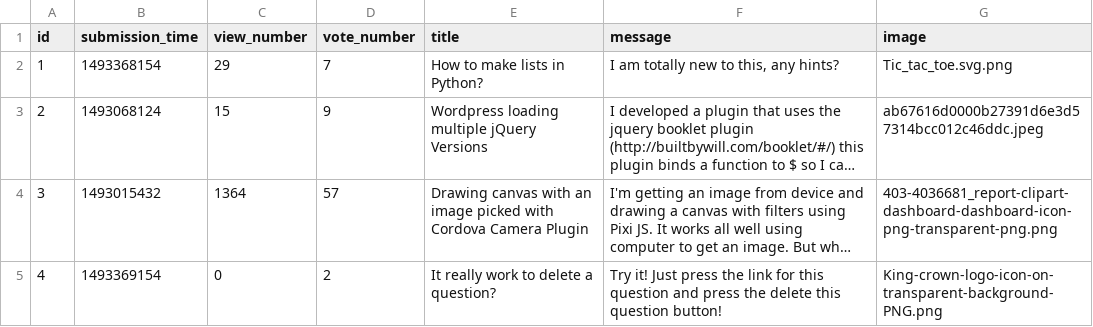
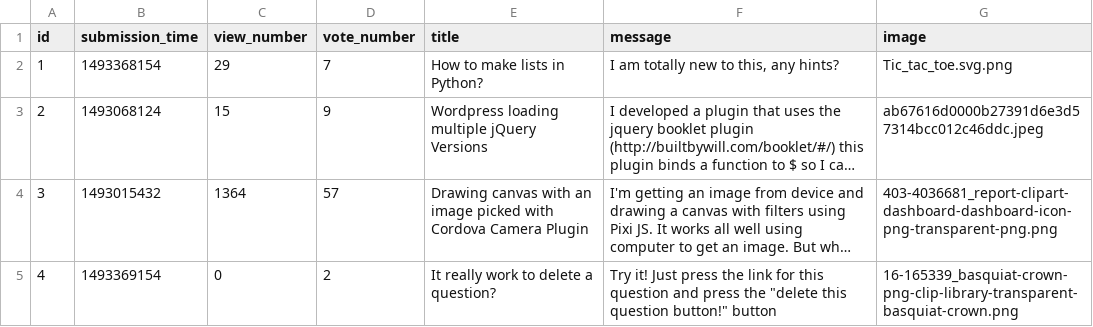
Before and after one commit to MadalinaRadulescu/Ask-Mate, a CSV file: question.csv, drawn as a sheet; long unchanged cells end in …; the diff names each change by its address in the sheet, - before the commit and + after, or states it on an @@ line.

```diff
--- a/question.csv
+++ b/question.csv
-F5 (message): …press the delete this question button!
+F5 (message): …press the "delete this question button!" button
-G5 (image): King-crown-logo-icon-on-transparent-background-PNG.png
+G5 (image): 16-165339_basquiat-crown-png-clip-library-transparent-basquiat-crown.png
```
Also changed, not shown: answer.csv, 6 other files.
